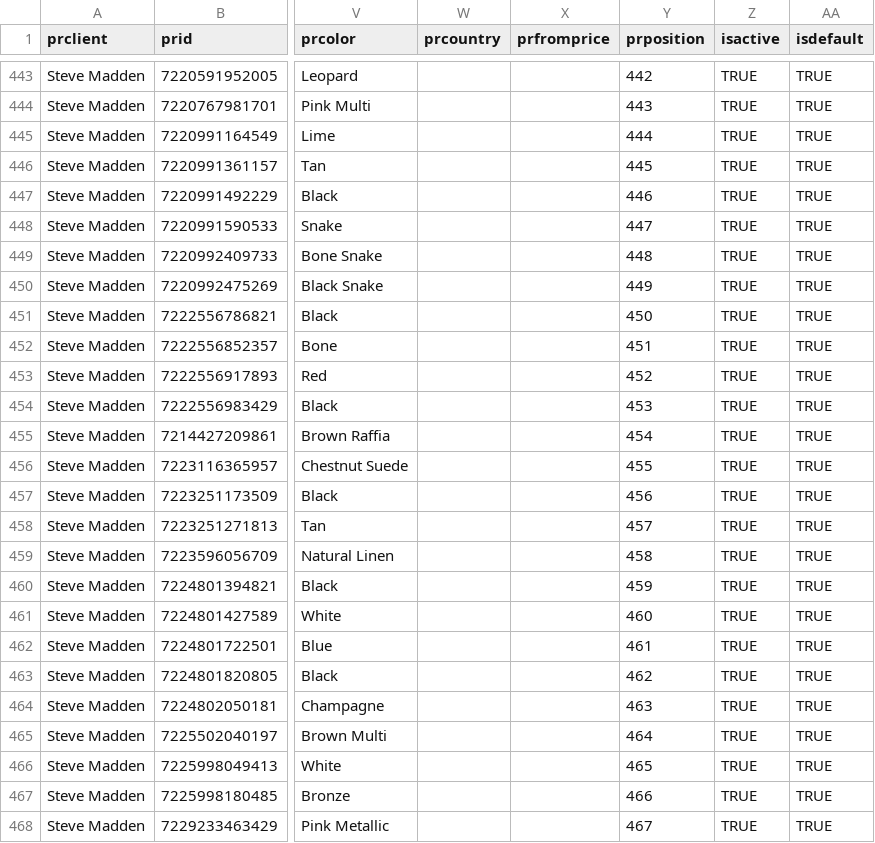
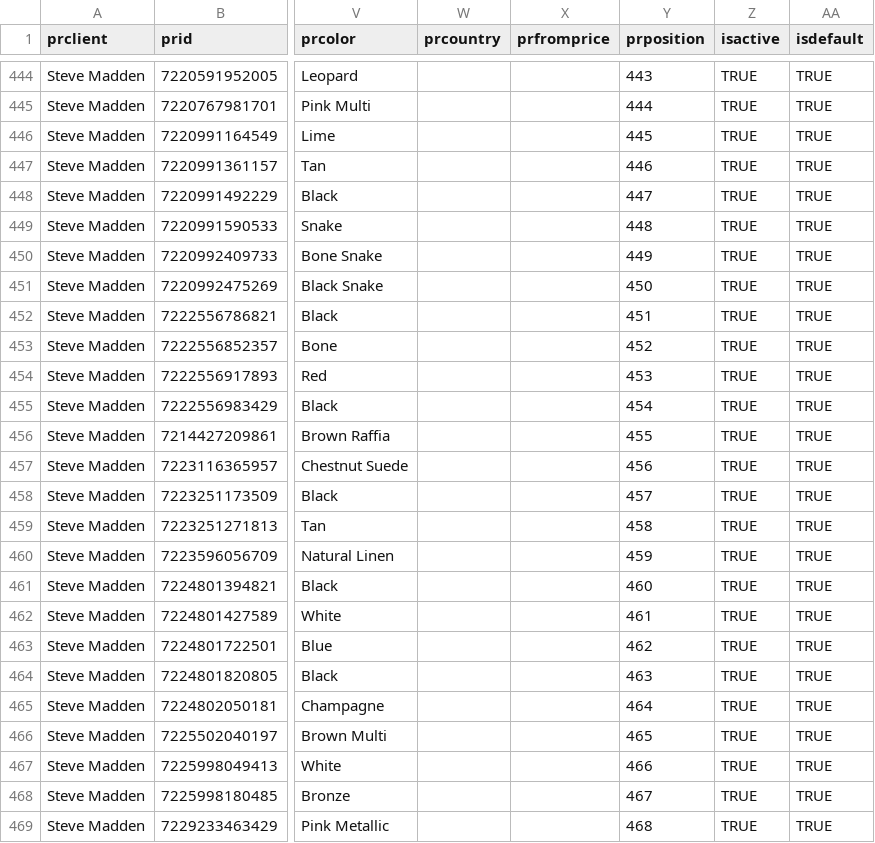
Before and after one commit to IssyKellyBA/byatlas-feed-hosting, a CSV file: output/steve-madden-heels-us.csv, drawn as a sheet; only a part is shown, gaps mark what is left out; addresses are those after the commit; the diff covers the shown part only; the diff names each change by its address in the sheet, - before the commit and + after, or states it on an @@ line.

```diff
--- a/output/steve-madden-heels-us.csv
+++ b/output/steve-madden-heels-us.csv
-Y444 (prposition): 442
+Y444 (prposition): 443
-Y445 (prposition): 443
+Y445 (prposition): 444
-Y446 (prposition): 444
+Y446 (prposition): 445
-Y447 (prposition): 445
+Y447 (prposition): 446
-Y448 (prposition): 446
+Y448 (prposition): 447
-Y449 (prposition): 447
+Y449 (prposition): 448
-Y450 (prposition): 448
+Y450 (prposition): 449
-Y451 (prposition): 449
+Y451 (prposition): 450
-Y452 (prposition): 450
+Y452 (prposition): 451
-Y453 (prposition): 451
+Y453 (prposition): 452
-Y454 (prposition): 452
+Y454 (prposition): 453
-Y455 (prposition): 453
+Y455 (prposition): 454
-Y456 (prposition): 454
+Y456 (prposition): 455
-Y457 (prposition): 455
+Y457 (prposition): 456
-Y458 (prposition): 456
+Y458 (prposition): 457
-Y459 (prposition): 457
+Y459 (prposition): 458
-Y460 (prposition): 458
+Y460 (prposition): 459
-Y461 (prposition): 459
+Y461 (prposition): 460
-Y462 (prposition): 460
+Y462 (prposition): 461
-Y463 (prposition): 461
+Y463 (prposition): 462
-Y464 (prposition): 462
+Y464 (prposition): 463
-Y465 (prposition): 463
+Y465 (prposition): 464
-Y466 (prposition): 464
+Y466 (prposition): 465
-Y467 (prposition): 465
+Y467 (prposition): 466
-Y468 (prposition): 466
+Y468 (prposition): 467
-Y469 (prposition): 467
+Y469 (prposition): 468
```
Also changed, not shown: 1 added row and 27 edited cells elsewhere in this file.
